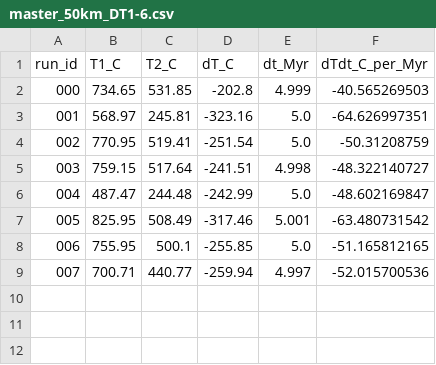
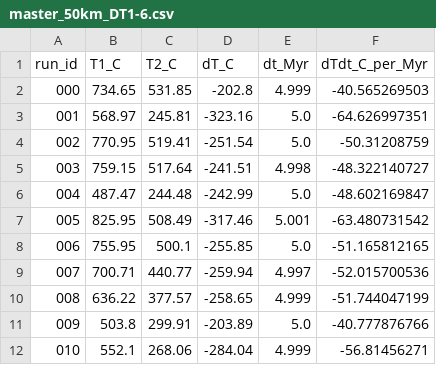
Before and after one commit to AdamFHolt/slab-pt-emulator, a CSV file: subd-model-runs/run-outputs/analysis/master_50km_DT1-6.csv, drawn as a sheet; the diff names each change by its address in the sheet, - before the commit and + after, or states it on an @@ line.

```diff
--- a/subd-model-runs/run-outputs/analysis/master_50km_DT1-6.csv
+++ b/subd-model-runs/run-outputs/analysis/master_50km_DT1-6.csv
+row 10: 008 | 636.22 | 377.57 | -258.65 | 4.999 | -51.744047199
+row 11: 009 | 503.8 | 299.91 | -203.89 | 5.0 | -40.777876766
+row 12: 010 | 552.1 | 268.06 | -284.04 | 4.999 | -56.81456271
```
Also changed, not shown: subd-model-runs/run-outputs/analysis/master_25km_DT1-6.csv, subd-model-runs/run-outputs/analysis/master_75km_DT1-6.csv.
